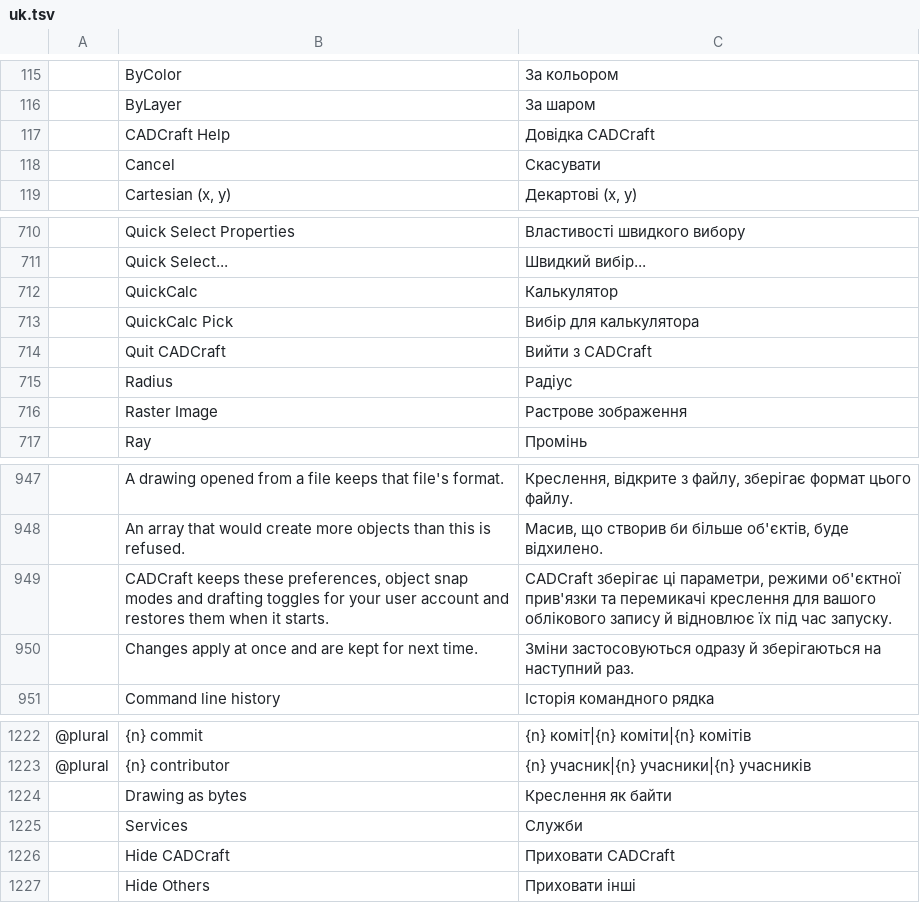
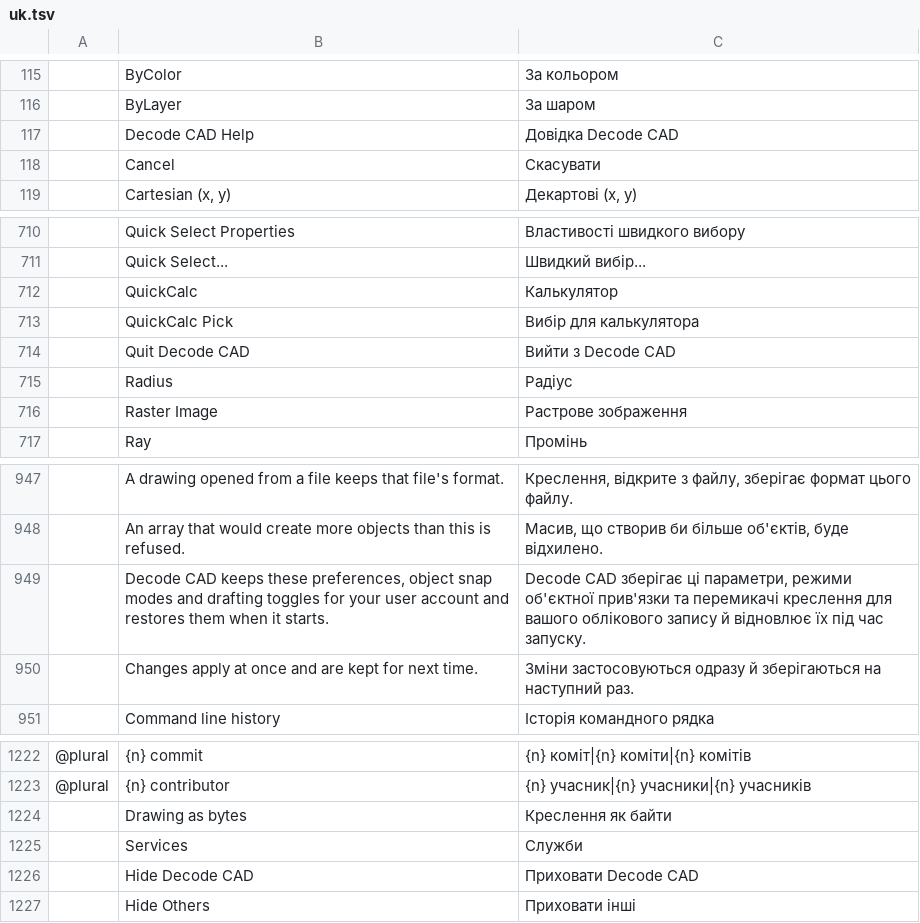
Before and after one commit to Kaiqueaurelio/cadcraft, a TSV file: crates/ui-egui/src/i18n/uk.tsv, drawn as a sheet; only a part is shown, gaps mark what is left out.

Commit message:
brand: replace remaining CADCraft interface labels

```diff
--- a/crates/ui-egui/src/i18n/uk.tsv
+++ b/crates/ui-egui/src/i18n/uk.tsv
@@ -116,3 +116,3 @@
 	ByLayer	За шаром
-	CADCraft Help	Довідка CADCraft
+	Decode CAD Help	Довідка Decode CAD
 	Cancel	Скасувати
@@ -713,3 +713,3 @@
 	QuickCalc Pick	Вибір для калькулятора
-	Quit CADCraft	Вийти з CADCraft
+	Quit Decode CAD	Вийти з Decode CAD
 	Radius	Радіус
@@ -948,3 +948,3 @@
 	An array that would create more objects than this is refused.	Масив, що створив би більше об'єктів, буде відхилено.
-	CADCraft keeps these preferences, object snap modes and drafting toggles for your user account and restores them when it starts.	CADCraft зберігає ці параметри, режими об'єктної прив'язки та перемикачі креслення для вашого облікового запису й відновлює їх під час запуску.
+	Decode CAD keeps these preferences, object snap modes and drafting toggles for your user account and restores them when it starts.	Decode CAD зберігає ці параметри, режими об'єктної прив'язки та перемикачі креслення для вашого облікового запису й відновлює їх під час запуску.
 	Changes apply at once and are kept for next time.	Зміни застосовуються одразу й зберігаються на наступний раз.
@@ -1225,3 +1225,3 @@
 	Services	Служби
-	Hide CADCraft	Приховати CADCraft
+	Hide Decode CAD	Приховати Decode CAD
 	Hide Others	Приховати інші
```
